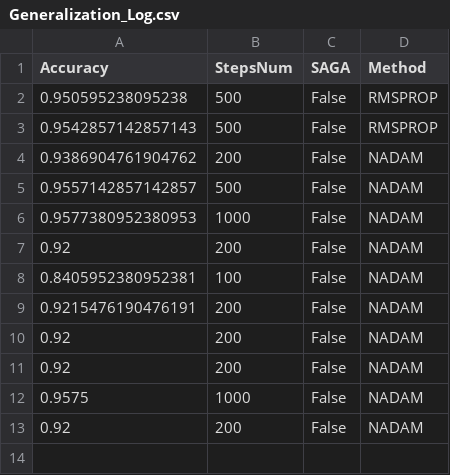
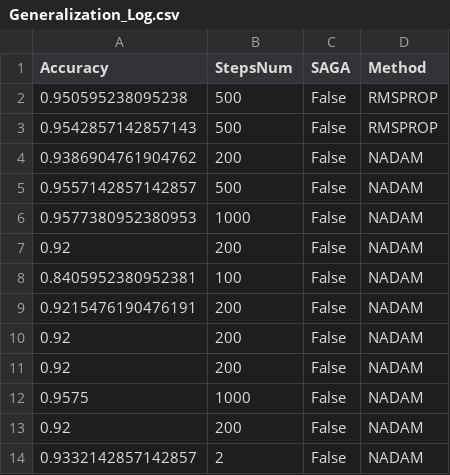
Before and after one commit to SimoneNicosanti/OBD_Project, a CSV file: log/MNIST/Generalization_Log.csv, drawn as a sheet.

```diff
--- a/log/MNIST/Generalization_Log.csv
+++ b/log/MNIST/Generalization_Log.csv
@@ -13 +13,2 @@ Accuracy,StepsNum,SAGA,Method
 0.92,200,False,NADAM
+0.9332142857142857,2,False,NADAM
```
Also changed, not shown: log/MNIST/Training_Log.csv, 11 other files.
